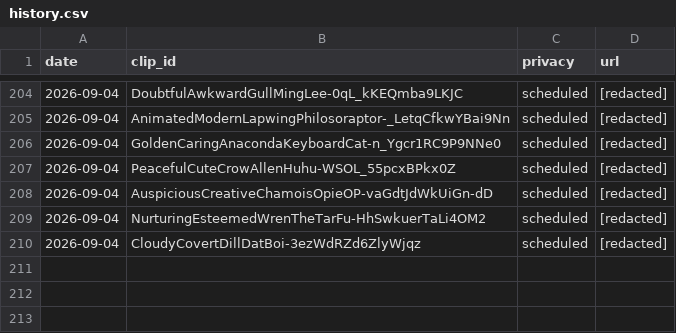
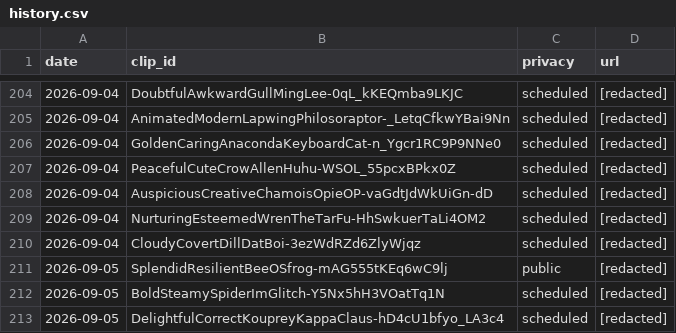
Before and after one commit to chat94534-oss/clip-autoposter, a CSV file: logs/history.csv, drawn as a sheet; only a part is shown, gaps mark what is left out; the diff names each change by its address in the sheet, - before the commit and + after, or states it on an @@ line.

```diff
--- a/logs/history.csv
+++ b/logs/history.csv
+row 211: 2026-09-05 | SplendidResilientBeeOSfrog-mAG555tKEq6wC9lj | public | [redacted]
+row 212: 2026-09-05 | BoldSteamySpiderImGlitch-Y5Nx5hH3VOatTq1N | scheduled | [redacted]
+row 213: 2026-09-05 | DelightfulCorrectKoupreyKappaClaus-hD4cU1bfyo_LA3c4 | scheduled | [redacted]
```
Also changed, not shown: 1 other file.
